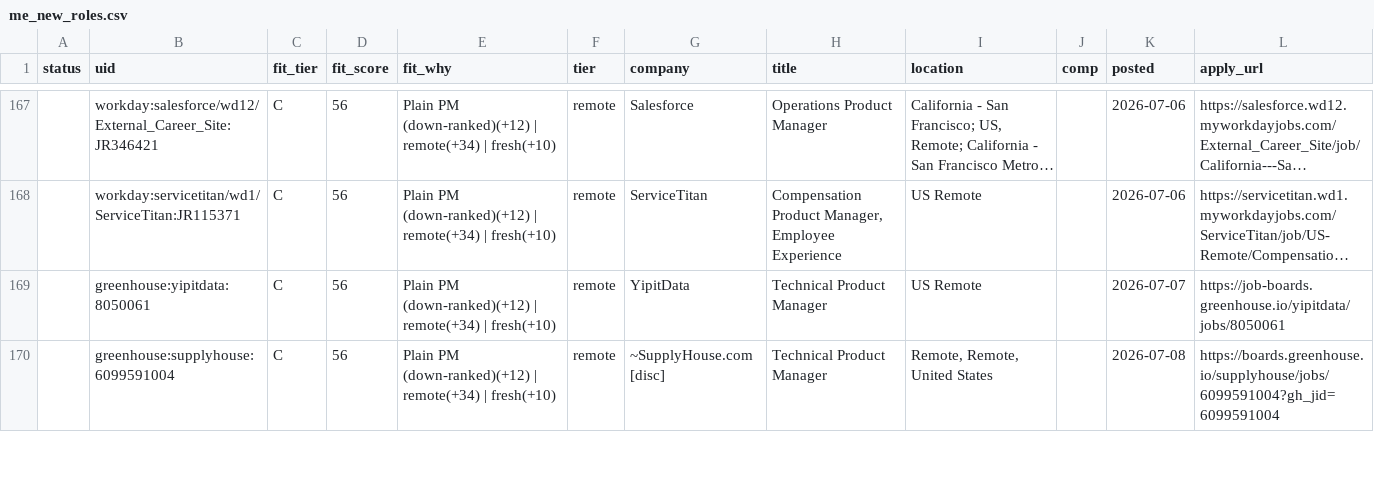
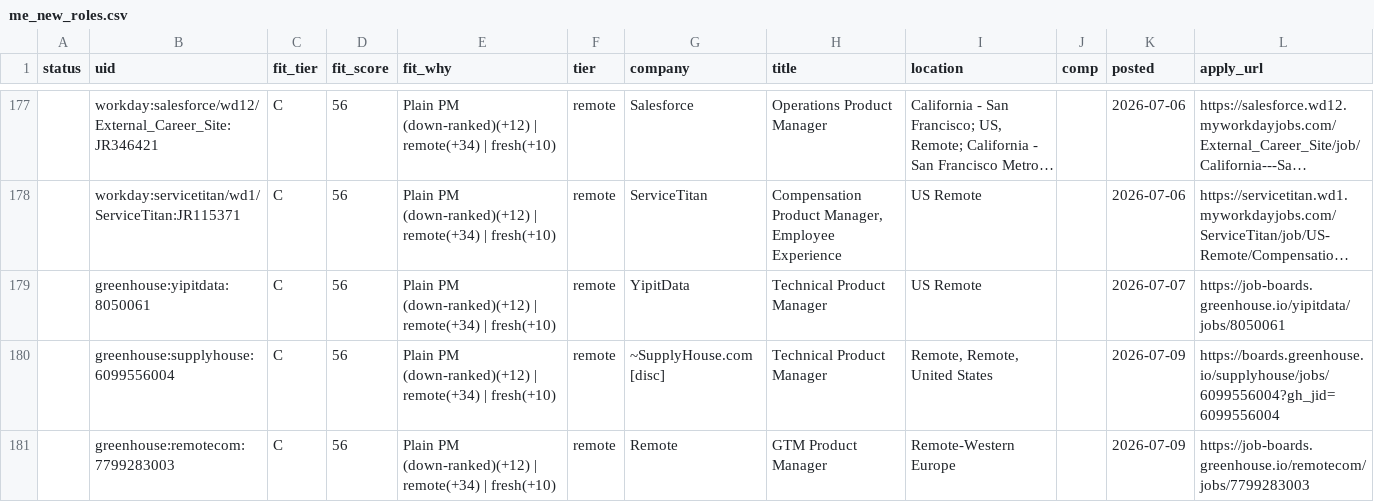
Before and after one commit to tyler-aston/jobsearch-starter, a CSV file: out/me_new_roles.csv, drawn as a sheet; only a part is shown, gaps mark what is left out; long unchanged cells end in …; the diff covers the shown part only.

```diff
--- a/out/me_new_roles.csv
+++ b/out/me_new_roles.csv
@@ -169,2 +179,3 @@ status,uid,fit_tier,fit_score,fit_why,tier,company,title,location,comp,posted,ap
 ,greenhouse:yipitdata:8050061,C,56,Plain PM (down-ranked)(+12) | remote(+34) | fresh(+10),remote,YipitData,Technical Product Manager,US Remote,,2026-07-07,https://job-boards.greenhouse.io/yipitdata/jobs/8050061
-,greenhouse:supplyhouse:6099591004,C,56,Plain PM (down-ranked)(+12) | remote(+34) | fresh(+10),remote,~SupplyHouse.com [disc],Technical Product Manager,"Remote, Remote, United States",,2026-07-08,https://boards.greenhouse.io/supplyhouse/jobs/6099591004?gh_jid=6099591004
+,greenhouse:supplyhouse:6099556004,C,56,Plain PM (down-ranked)(+12) | remote(+34) | fresh(+10),remote,~SupplyHouse.com [disc],Technical Product Manager,"Remote, Remote, United States",,2026-07-09,https://boards.greenhouse.io/supplyhouse/jobs/6099556004?gh_jid=6099556004
+,greenhouse:remotecom:7799283003,C,56,Plain PM (down-ranked)(+12) | remote(+34) | fresh(+10),remote,Remote,GTM Product Manager,Remote-Western Europe,,2026-07-09,https://job-boards.greenhouse.io/remotecom/jobs/7799283003
```
Also changed, not shown: 14 added rows elsewhere in this file, 1 other file.
